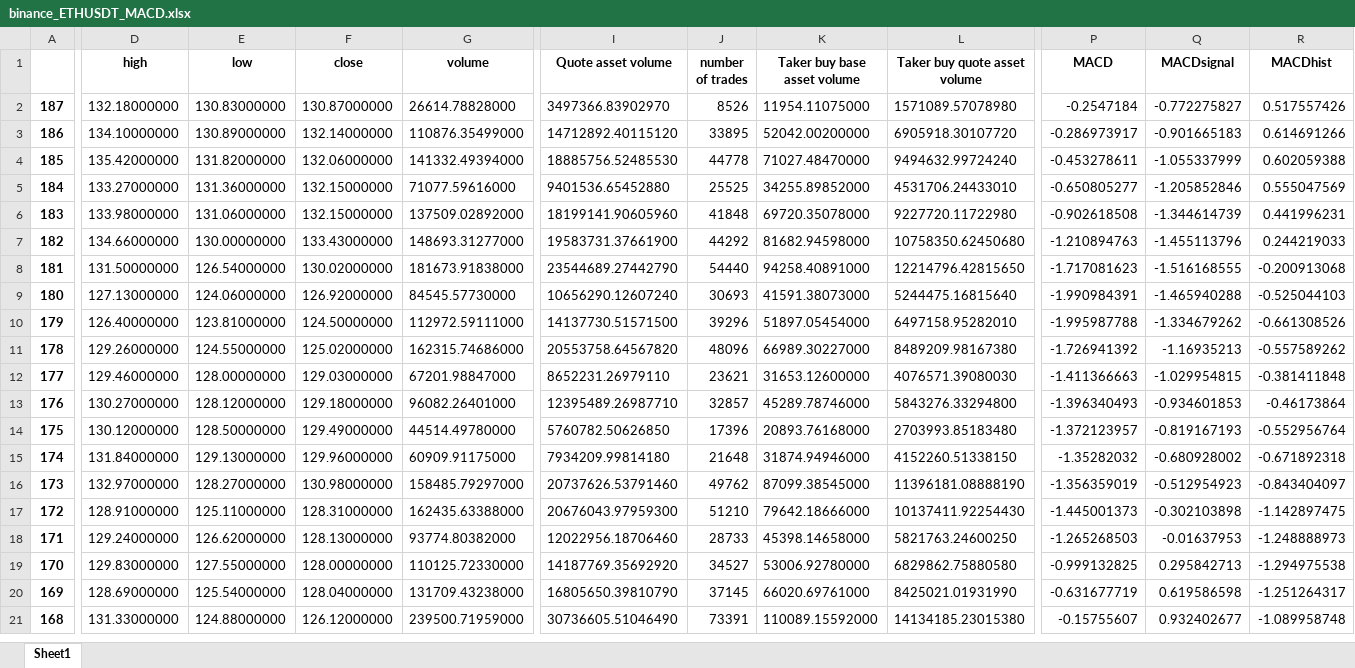
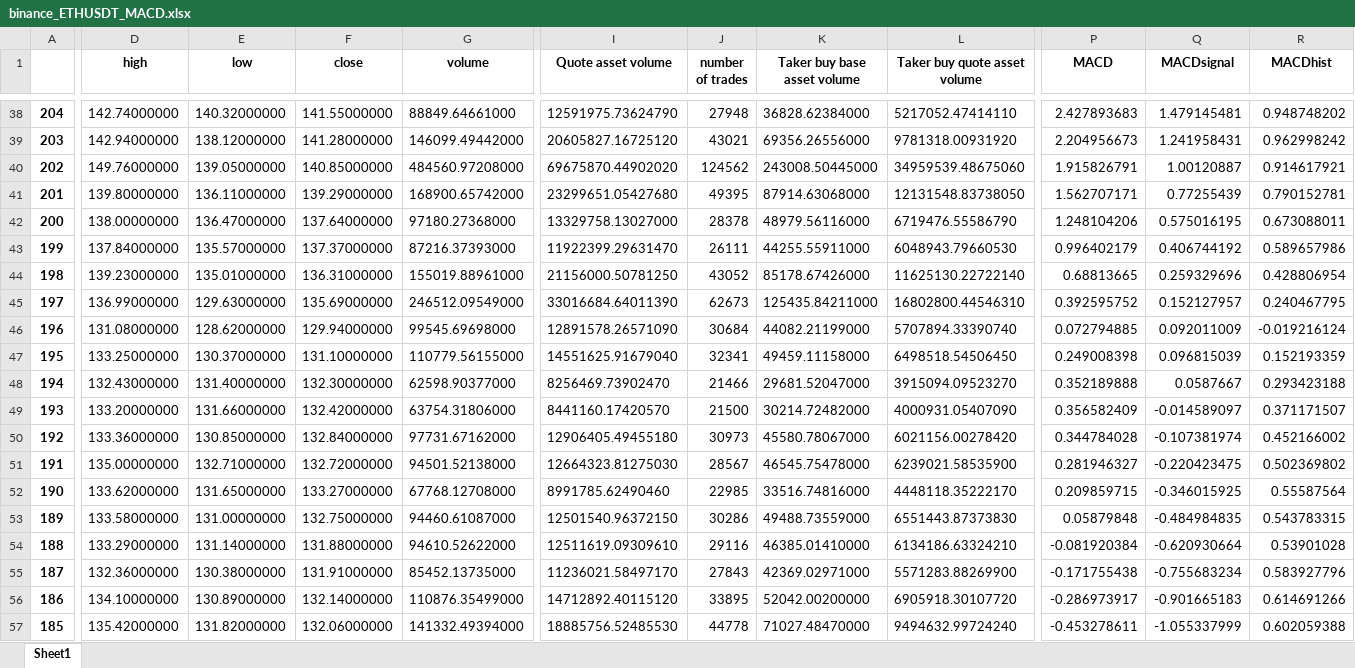
Before and after one commit to SeanHung06/BINANCE, an Excel workbook: Data/binance_ETHUSDT_MACD.xlsx, sheet Sheet1, drawn as a sheet; only a part is shown, gaps mark what is left out; the shorter side is filled out with more unchanged rows; values as stored, in another font and other column widths than the file's, no borders; addresses are those after the commit; rows hold the shown columns only; the diff covers the shown part only; the diff names each change by its address in the sheet, - before the commit and + after, or states it on an @@ line.

```diff
--- a/Data/binance_ETHUSDT_MACD.xlsx (sheet Sheet1)
+++ b/Data/binance_ETHUSDT_MACD.xlsx (sheet Sheet1)
+row 38: 204 | 142.74000000 | 140.32000000 | 141.55000000 | 88849.64661000 | 12591975.73624790 | 27948 | 36828.62384000 | 5217052.47414110 | 2.427893683 | 1.479145481 | 0.948748202
+row 39: 203 | 142.94000000 | 138.12000000 | 141.28000000 | 146099.49442000 | 20605827.16725120 | 43021 | 69356.26556000 | 9781318.00931920 | 2.204956673 | 1.241958431 | 0.962998242
+row 40: 202 | 149.76000000 | 139.05000000 | 140.85000000 | 484560.97208000 | 69675870.44902020 | 124562 | 243008.50445000 | 34959539.48675060 | 1.915826791 | 1.00120887 | 0.914617921
+row 41: 201 | 139.80000000 | 136.11000000 | 139.29000000 | 168900.65742000 | 23299651.05427680 | 49395 | 87914.63068000 | 12131548.83738050 | 1.562707171 | 0.77255439 | 0.790152781
+row 42: 200 | 138.00000000 | 136.47000000 | 137.64000000 | 97180.27368000 | 13329758.13027000 | 28378 | 48979.56116000 | 6719476.55586790 | 1.248104206 | 0.575016195 | 0.673088011
+row 43: 199 | 137.84000000 | 135.57000000 | 137.37000000 | 87216.37393000 | 11922399.29631470 | 26111 | 44255.55911000 | 6048943.79660530 | 0.996402179 | 0.406744192 | 0.589657986
+row 44: 198 | 139.23000000 | 135.01000000 | 136.31000000 | 155019.88961000 | 21156000.50781250 | 43052 | 85178.67426000 | 11625130.22722140 | 0.68813665 | 0.259329696 | 0.428806954
+row 45: 197 | 136.99000000 | 129.63000000 | 135.69000000 | 246512.09549000 | 33016684.64011390 | 62673 | 125435.84211000 | 16802800.44546310 | 0.392595752 | 0.152127957 | 0.240467795
+row 46: 196 | 131.08000000 | 128.62000000 | 129.94000000 | 99545.69698000 | 12891578.26571090 | 30684 | 44082.21199000 | 5707894.33390740 | 0.072794885 | 0.092011009 | -0.019216124
+row 47: 195 | 133.25000000 | 130.37000000 | 131.10000000 | 110779.56155000 | 14551625.91679040 | 32341 | 49459.11158000 | 6498518.54506450 | 0.249008398 | 0.096815039 | 0.152193359
+row 48: 194 | 132.43000000 | 131.40000000 | 132.30000000 | 62598.90377000 | 8256469.73902470 | 21466 | 29681.52047000 | 3915094.09523270 | 0.352189888 | 0.0587667 | 0.293423188
+row 49: 193 | 133.20000000 | 131.66000000 | 132.42000000 | 63754.31806000 | 8441160.17420570 | 21500 | 30214.72482000 | 4000931.05407090 | 0.356582409 | -0.014589097 | 0.371171507
+row 50: 192 | 133.36000000 | 130.85000000 | 132.84000000 | 97731.67162000 | 12906405.49455180 | 30973 | 45580.78067000 | 6021156.00278420 | 0.344784028 | -0.107381974 | 0.452166002
+row 51: 191 | 135.00000000 | 132.71000000 | 132.72000000 | 94501.52138000 | 12664323.81275030 | 28567 | 46545.75478000 | 6239021.58535900 | 0.281946327 | -0.220423475 | 0.502369802
+row 52: 190 | 133.62000000 | 131.65000000 | 133.27000000 | 67768.12708000 | 8991785.62490460 | 22985 | 33516.74816000 | 4448118.35222170 | 0.209859715 | -0.346015925 | 0.55587564
+row 53: 189 | 133.58000000 | 131.00000000 | 132.75000000 | 94460.61087000 | 12501540.96372150 | 30286 | 49488.73559000 | 6551443.87373830 | 0.05879848 | -0.484984835 | 0.543783315
+row 54: 188 | 133.29000000 | 131.14000000 | 131.88000000 | 94610.52622000 | 12511619.09309610 | 29116 | 46385.01410000 | 6134186.63324210 | -0.081920384 | -0.620930664 | 0.53901028
-D55 (high): 132.18000000
+D55 (high): 132.36000000
-E55 (low): 130.83000000
+E55 (low): 130.38000000
-F55 (close): 130.87000000
+F55 (close): 131.91000000
-G55 (volume): 26614.78828000
+G55 (volume): 85452.13735000
-I55 (Quote asset volume): 3497366.83902970
+I55 (Quote asset volume): 11236021.58497170
-J55 (number of trades): 8526
+J55 (number of trades): 27843
-K55 (Taker buy base asset volume): 11954.11075000
+K55 (Taker buy base asset volume): 42369.02971000
-L55 (Taker buy quote asset volume): 1571089.57078980
+L55 (Taker buy quote asset volume): 5571283.88269900
-P55 (MACD): -0.2547184
+P55 (MACD): -0.171755438
-Q55 (MACDsignal): -0.772275827
+Q55 (MACDsignal): -0.755683234
-R55 (MACDhist): 0.517557426
+R55 (MACDhist): 0.583927796
```
Also changed, not shown: 36 added rows elsewhere in this sheet, Data/binance_ETHUSDT_data.xlsx, Data/trades_df.xlsx, 14 other files.
